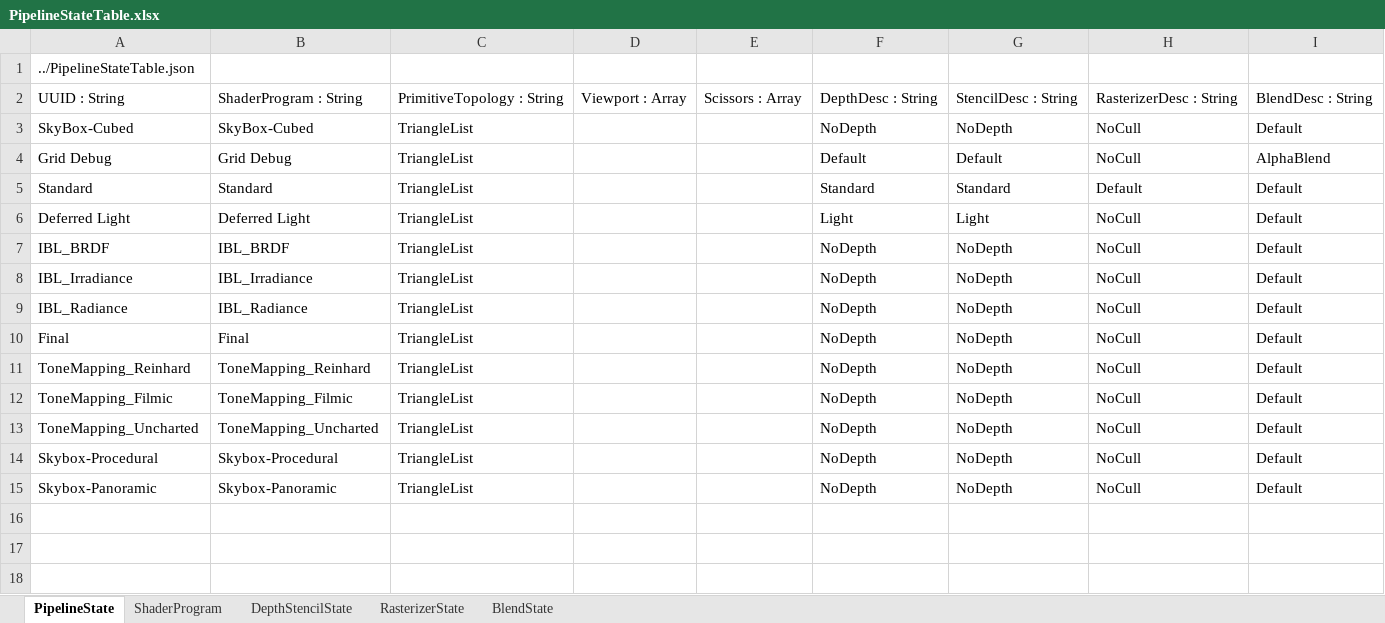
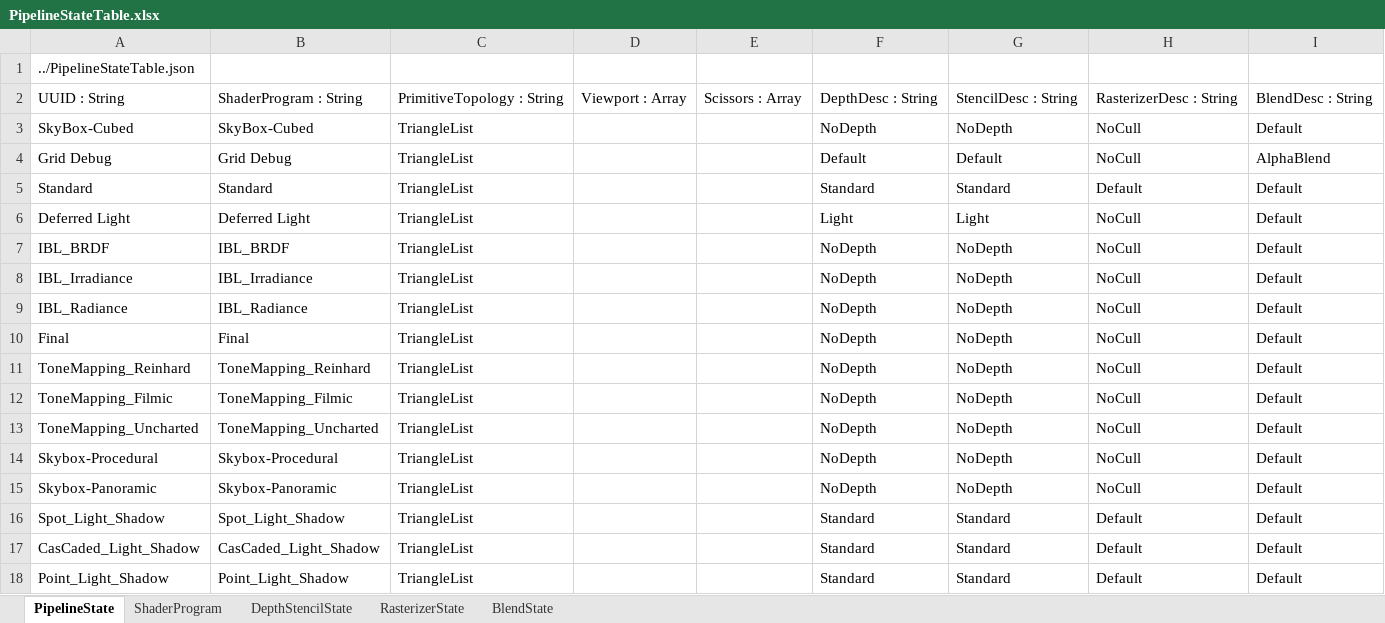
Before and after one commit to menew95/REngine, an Excel workbook: Library/bin/graphics/table/PipelineStateTable.xlsx, sheet PipelineState, drawn as a sheet; values as stored, in another font and other column widths than the file's, no borders; table styles not drawn; the diff names each change by its address in the sheet, - before the commit and + after, or states it on an @@ line.

```diff
--- a/Library/bin/graphics/table/PipelineStateTable.xlsx (sheet PipelineState)
+++ b/Library/bin/graphics/table/PipelineStateTable.xlsx (sheet PipelineState)
+row 16: Spot_Light_Shadow | Spot_Light_Shadow | TriangleList |  |  | Standard | Standard | Default | Default
+row 17: CasCaded_Light_Shadow | CasCaded_Light_Shadow | TriangleList |  |  | Standard | Standard | Default | Default
+row 18: Point_Light_Shadow | Point_Light_Shadow | TriangleList |  |  | Standard | Standard | Default | Default
```
Also changed, not shown: sheet ShaderProgram, Library/bin/graphics/table/ResourceTable.xlsx, 18 other files.
